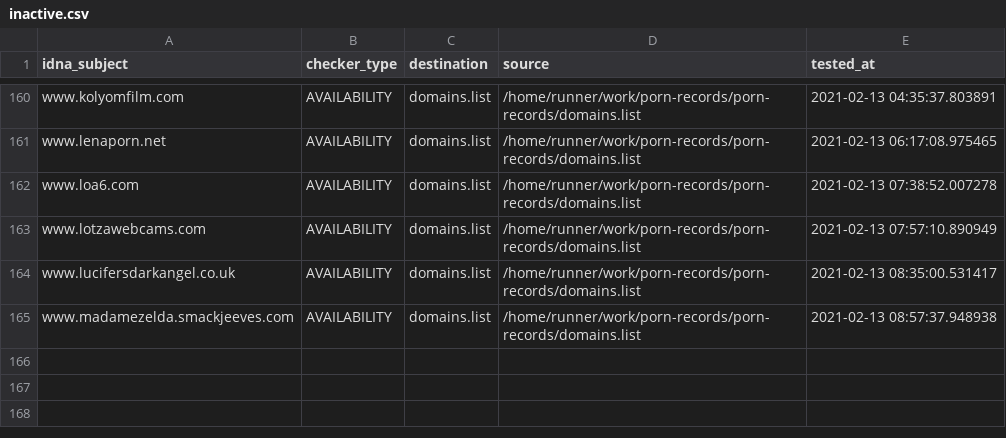
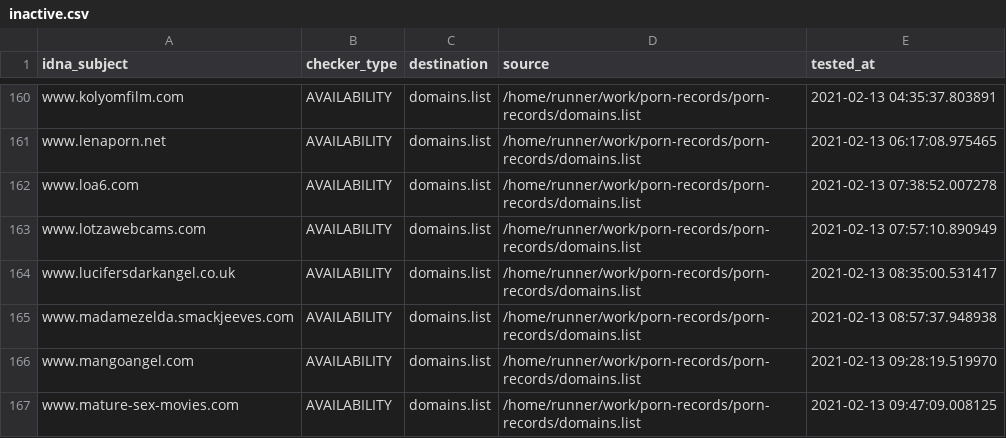
Before and after one commit to porn-records/Porn-Records, a CSV file: .pyfunceble/inactive.csv, drawn as a sheet; only a part is shown, gaps mark what is left out.

```diff
--- a/.pyfunceble/inactive.csv
+++ b/.pyfunceble/inactive.csv
@@ -165 +165,3 @@ www.lucifersdarkangel.co.uk,AVAILABILITY,domains.list,/home/runner/work/porn-rec
 www.madamezelda.smackjeeves.com,AVAILABILITY,domains.list,/home/runner/work/porn-records/porn-records/domains.list,2021-02-13 08:57:37.948938
+www.mangoangel.com,AVAILABILITY,domains.list,/home/runner/work/porn-records/porn-records/domains.list,2021-02-13 09:28:19.519970
+www.mature-sex-movies.com,AVAILABILITY,domains.list,/home/runner/work/porn-records/porn-records/domains.list,2021-02-13 09:47:09.008125
```
Also changed, not shown: 14 other files.
